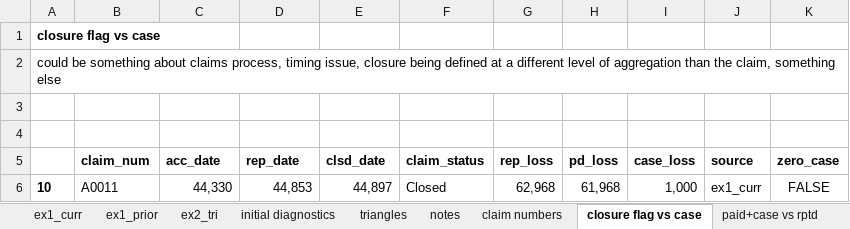
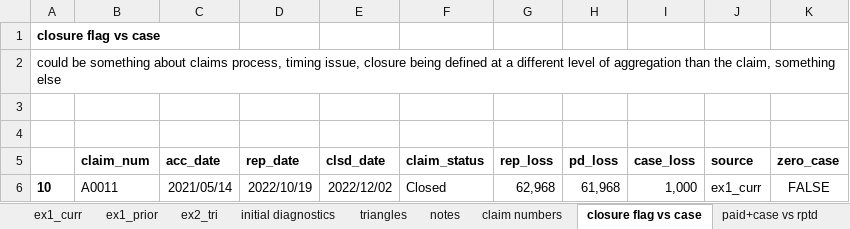
Before and after one commit to Dim-Alps-201/KP, an Excel workbook: output/PYRQ_output.xlsx, sheet closure flag vs case, drawn as a sheet; values as stored, in another font and other column widths than the file's, no borders; the diff names each change by its address in the sheet, - before the commit and + after, or states it on an @@ line.

Commit message:
more date formats

```diff
--- a/output/PYRQ_output.xlsx (sheet closure flag vs case)
+++ b/output/PYRQ_output.xlsx (sheet closure flag vs case)
-C6 (acc_date): 44,330
+C6 (acc_date): 2021/05/14
-D6 (rep_date): 44,853
+D6 (rep_date): 2022/10/19
-E6 (clsd_date): 44,897
+E6 (clsd_date): 2022/12/02
```
Also changed, not shown: 1 other file.
